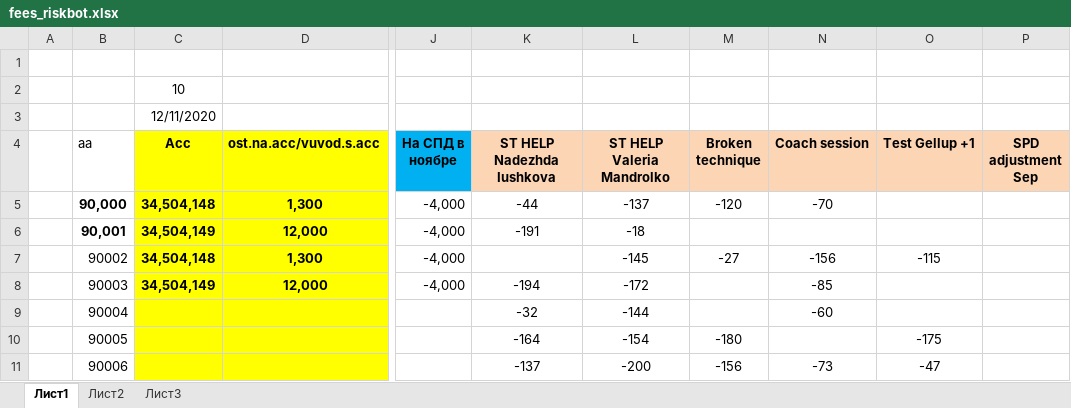
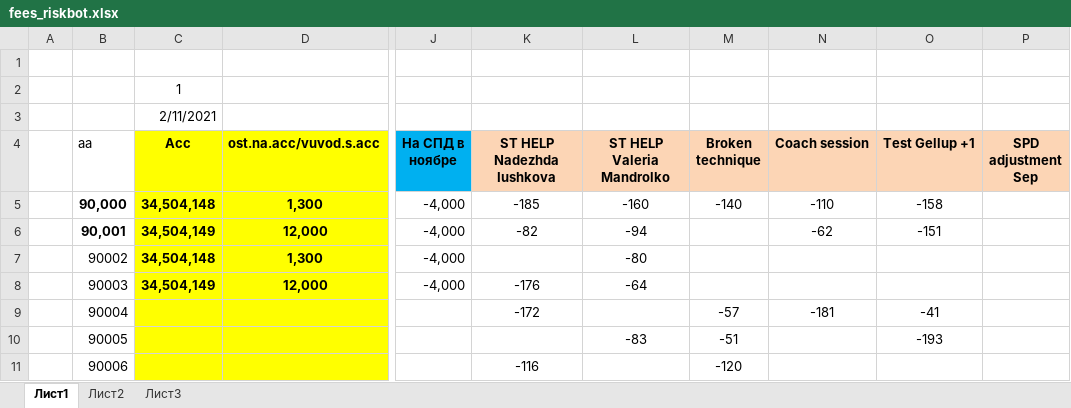
Before and after one commit to A-Zorg/msw_api, an Excel workbook: base/data_set/fees_riskbot.xlsx, sheet Лист1, drawn as a sheet; only a part is shown, gaps mark what is left out; values as stored, in another font and other column widths than the file's, no borders; conditional formats not drawn; the diff covers the shown part only; the diff names each change by its address in the sheet, - before the commit and + after, or states it on an @@ line.

```diff
--- a/base/data_set/fees_riskbot.xlsx (sheet Лист1)
+++ b/base/data_set/fees_riskbot.xlsx (sheet Лист1)
-C2 (Acc): 10
+C2 (Acc): 1
-C3 (Acc): 12/11/2020
+C3 (Acc): 2/11/2021
-K5 (ST HELP Nadezhda Iushkova): -44
+K5 (ST HELP Nadezhda Iushkova): -185
-L5 (ST HELP Valeria Mandrolko): -137
+L5 (ST HELP Valeria Mandrolko): -160
-M5 (Broken technique): -120
+M5 (Broken technique): -140
-N5 (Coach session): -70
+N5 (Coach session): -110
-O5 (Test Gellup +1): (empty)
+O5 (Test Gellup +1): -158
-K6 (ST HELP Nadezhda Iushkova): -191
+K6 (ST HELP Nadezhda Iushkova): -82
-L6 (ST HELP Valeria Mandrolko): -18
+L6 (ST HELP Valeria Mandrolko): -94
-N6 (Coach session): (empty)
+N6 (Coach session): -62
-O6 (Test Gellup +1): (empty)
+O6 (Test Gellup +1): -151
-L7 (ST HELP Valeria Mandrolko): -145
+L7 (ST HELP Valeria Mandrolko): -80
-M7 (Broken technique): -27
+M7 (Broken technique): (empty)
-N7 (Coach session): -156
+N7 (Coach session): (empty)
-O7 (Test Gellup +1): -115
+O7 (Test Gellup +1): (empty)
-K8 (ST HELP Nadezhda Iushkova): -194
+K8 (ST HELP Nadezhda Iushkova): -176
-L8 (ST HELP Valeria Mandrolko): -172
+L8 (ST HELP Valeria Mandrolko): -64
-N8 (Coach session): -85
+N8 (Coach session): (empty)
-K9 (ST HELP Nadezhda Iushkova): -32
+K9 (ST HELP Nadezhda Iushkova): -172
-L9 (ST HELP Valeria Mandrolko): -144
+L9 (ST HELP Valeria Mandrolko): (empty)
-M9 (Broken technique): (empty)
+M9 (Broken technique): -57
-N9 (Coach session): -60
+N9 (Coach session): -181
-O9 (Test Gellup +1): (empty)
+O9 (Test Gellup +1): -41
-K10 (ST HELP Nadezhda Iushkova): -164
+K10 (ST HELP Nadezhda Iushkova): (empty)
-L10 (ST HELP Valeria Mandrolko): -154
+L10 (ST HELP Valeria Mandrolko): -83
-M10 (Broken technique): -180
+M10 (Broken technique): -51
-O10 (Test Gellup +1): -175
+O10 (Test Gellup +1): -193
-K11 (ST HELP Nadezhda Iushkova): -137
+K11 (ST HELP Nadezhda Iushkova): -116
-L11 (ST HELP Valeria Mandrolko): -200
+L11 (ST HELP Valeria Mandrolko): (empty)
-M11 (Broken technique): -156
+M11 (Broken technique): -120
-N11 (Coach session): -73
+N11 (Coach session): (empty)
-O11 (Test Gellup +1): -47
+O11 (Test Gellup +1): (empty)
```
Also changed, not shown: 10 edited cells elsewhere in this sheet, base/data_set/account_data.xlsx, base/data_set/account_data_template.xlsx, 35 other files.
